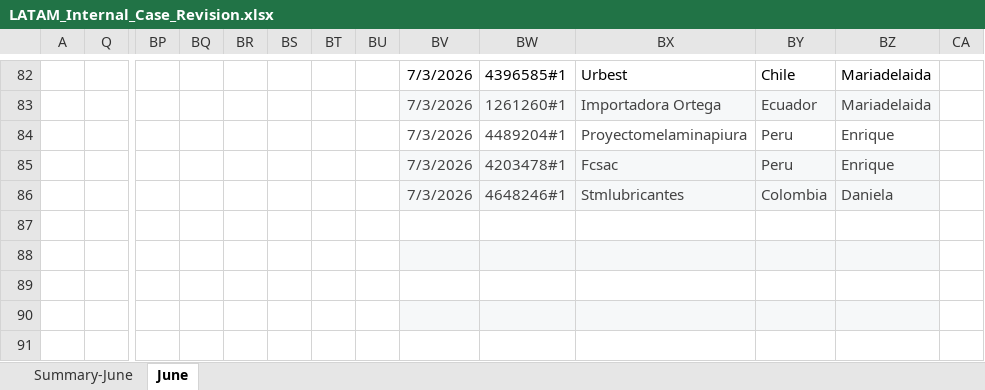
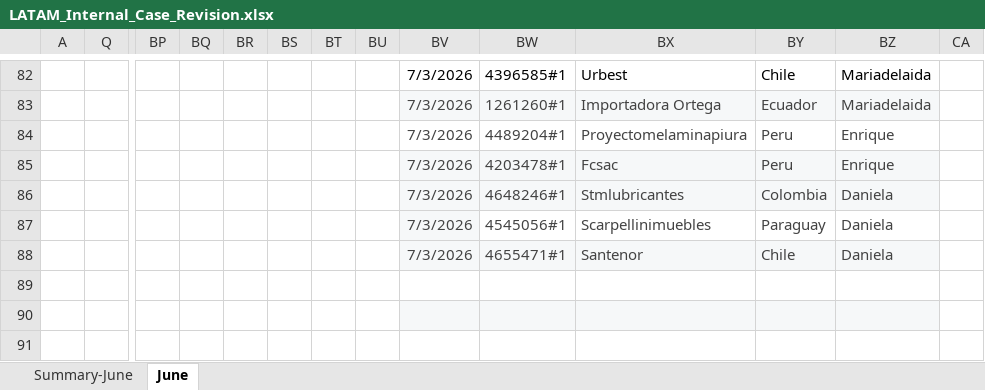
Before and after one commit to Jesus-Ameneiro/latam-dashboard, an Excel workbook: data/LATAM_Internal_Case_Revision.xlsx, sheet June, drawn as a sheet; only a part is shown, gaps mark what is left out; values as stored, in another font and other column widths than the file's, no borders; charts and pictures and conditional formats and table styles not drawn; rows hold the shown columns only; the diff names each change by its address in the sheet, - before the commit and + after, or states it on an @@ line.

Commit message:
Auto-upload: LATAM Case Revision xlsx [2026-07-05 15:34]

```diff
--- a/data/LATAM_Internal_Case_Revision.xlsx (sheet June)
+++ b/data/LATAM_Internal_Case_Revision.xlsx (sheet June)
-row 87: (empty)
+row 87:  |  |  |  |  |  |  |  | 7/3/2026 | 4545056#1 | Scarpellinimuebles | Paraguay | Daniela
-BV87 fill: none
+BV87 fill: #F6F8F9
-row 88: (empty)
+row 88:  |  |  |  |  |  |  |  | 7/3/2026 | 4655471#1 | Santenor | Chile | Daniela
```
Also changed, not shown: sheet Summary-June.
